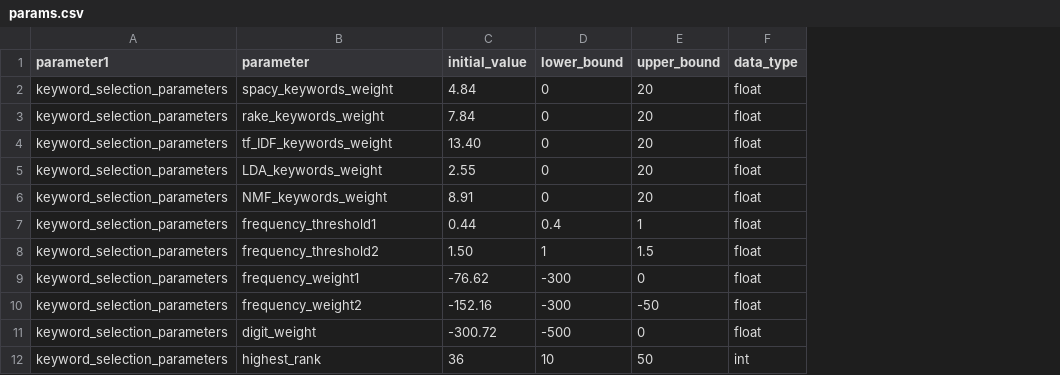
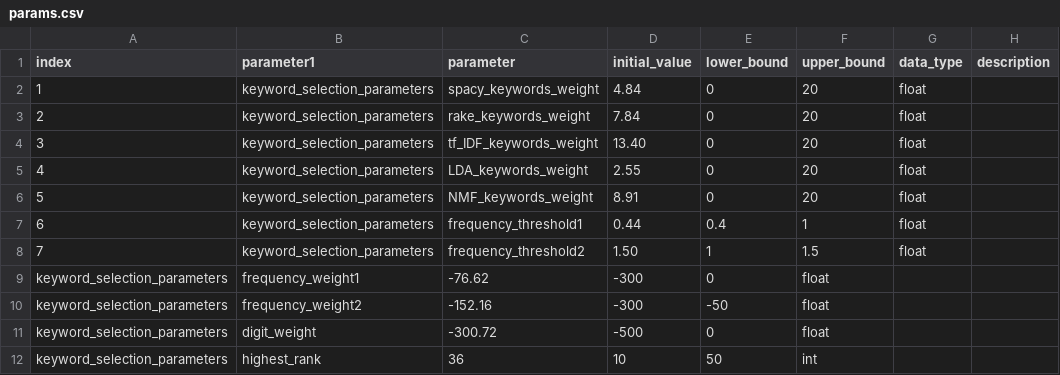
Before and after one commit to d-wrede/event_aggregation, a CSV file: config/params.csv, drawn as a sheet; only a part is shown; addresses are those after the commit; the diff covers the shown part only; the diff names each change by its address in the sheet, - before the commit and + after, or states it on an @@ line.

```diff
--- a/config/params.csv
+++ b/config/params.csv
+column C (parameter), rows 2-12: spacy_keywords_weight | rake_keywords_weight | tf_IDF_keywords_weight | LDA_keywords_weight | NMF_keywords_weight | frequency_threshold1 | frequency_threshold2 | -76.62 | -152.16 | -300.72 | 36
+column H (description), empty
-A1: parameter1
+A1: index
-B1: parameter
+B1: parameter1
-A2 (index): keyword_selection_parameters
+A2 (index): 1
-B2 (parameter1): spacy_keywords_weight
+B2 (parameter1): keyword_selection_parameters
-A3 (index): keyword_selection_parameters
+A3 (index): 2
-B3 (parameter1): rake_keywords_weight
+B3 (parameter1): keyword_selection_parameters
-A4 (index): keyword_selection_parameters
+A4 (index): 3
-B4 (parameter1): tf_IDF_keywords_weight
+B4 (parameter1): keyword_selection_parameters
-A5 (index): keyword_selection_parameters
+A5 (index): 4
-B5 (parameter1): LDA_keywords_weight
+B5 (parameter1): keyword_selection_parameters
-A6 (index): keyword_selection_parameters
+A6 (index): 5
-B6 (parameter1): NMF_keywords_weight
+B6 (parameter1): keyword_selection_parameters
-A7 (index): keyword_selection_parameters
+A7 (index): 6
-B7 (parameter1): frequency_threshold1
+B7 (parameter1): keyword_selection_parameters
-A8 (index): keyword_selection_parameters
+A8 (index): 7
-B8 (parameter1): frequency_threshold2
+B8 (parameter1): keyword_selection_parameters
-D9 (initial_value): -76.62
+D9 (initial_value): -300
-E9 (lower_bound): -300
+E9 (lower_bound): 0
-F9 (upper_bound): 0
+F9 (upper_bound): float
-G9:G11 (data_type): float
+G9:G11 (data_type): (empty)
-D10 (initial_value): -152.16
+D10 (initial_value): -300
-E10 (lower_bound): -300
+E10 (lower_bound): -50
-F10 (upper_bound): -50
+F10 (upper_bound): float
-D11 (initial_value): -300.72
+D11 (initial_value): -500
-E11 (lower_bound): -500
+E11 (lower_bound): 0
-F11 (upper_bound): 0
+F11 (upper_bound): float
-D12 (initial_value): 36
+D12 (initial_value): 10
-E12 (lower_bound): 10
+E12 (lower_bound): 50
-F12 (upper_bound): 50
+F12 (upper_bound): int
-G12 (data_type): int
+G12 (data_type): (empty)
```
Also changed, not shown: 1 removed row and 99 edited cells elsewhere in this file, 2 other files.
